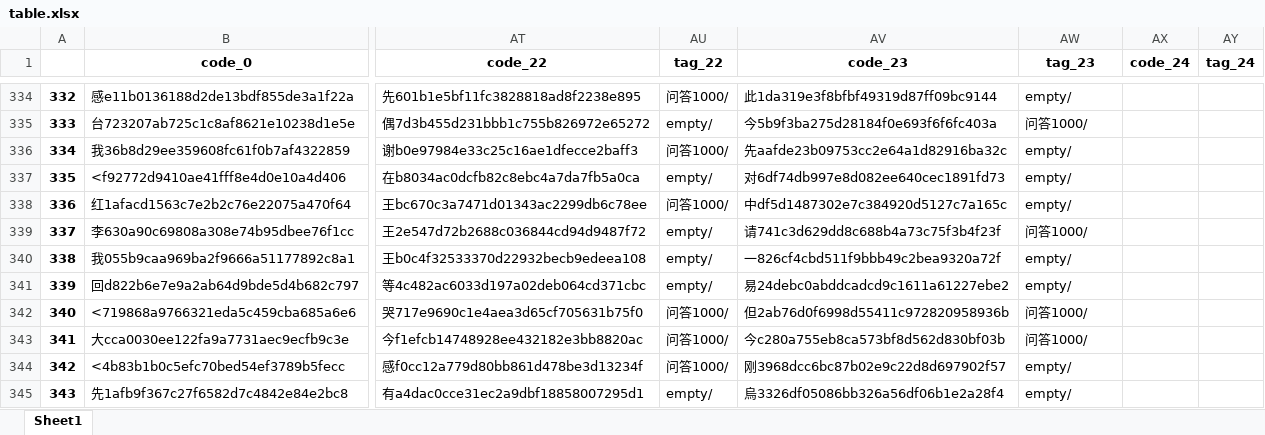
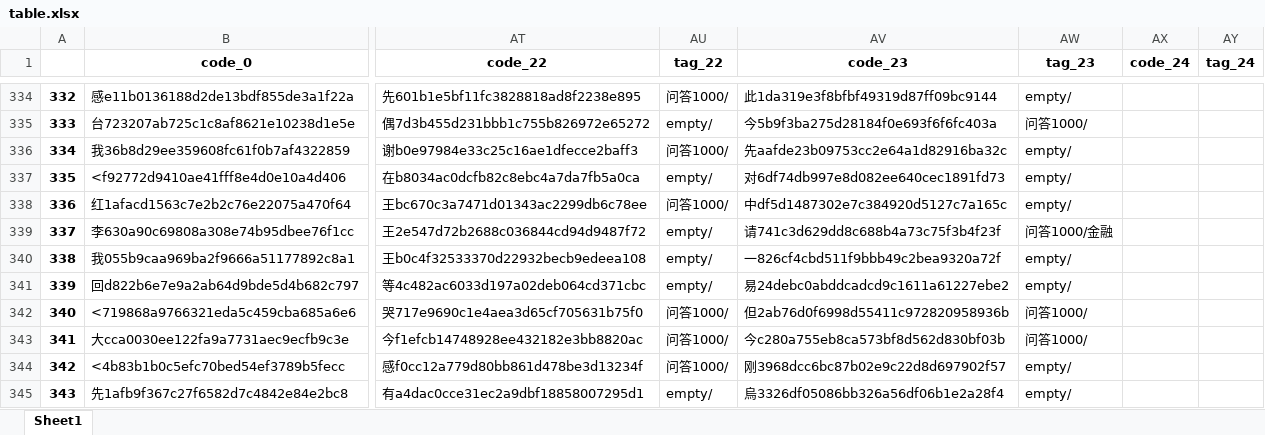
Before and after one commit to taizihuang/wmyblog, an Excel workbook: data/table.xlsx, sheet Sheet1, drawn as a sheet; only a part is shown, gaps mark what is left out; values as stored, in another font and other column widths than the file's, no borders; the diff names each change by its address in the sheet, - before the commit and + after, or states it on an @@ line.

```diff
--- a/data/table.xlsx (sheet Sheet1)
+++ b/data/table.xlsx (sheet Sheet1)
-AW339 (tag_23): 问答1000/
+AW339 (tag_23): 问答1000/金融
```
Also changed, not shown: 9 other files.
